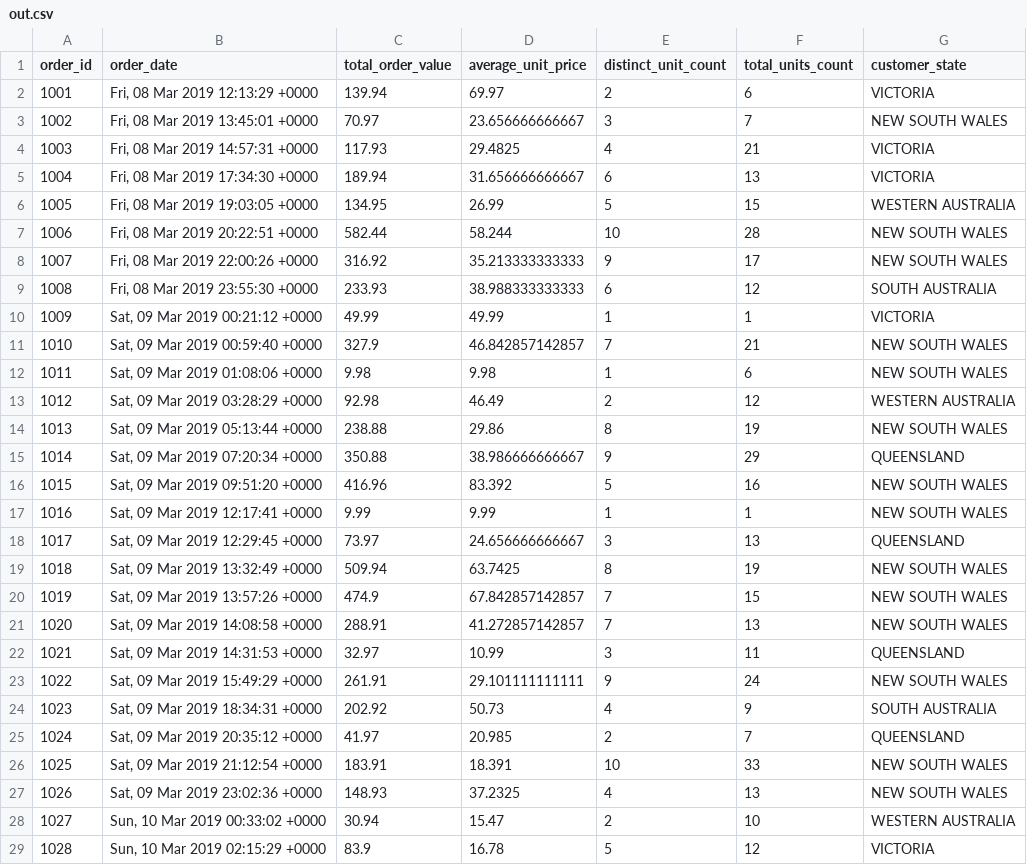
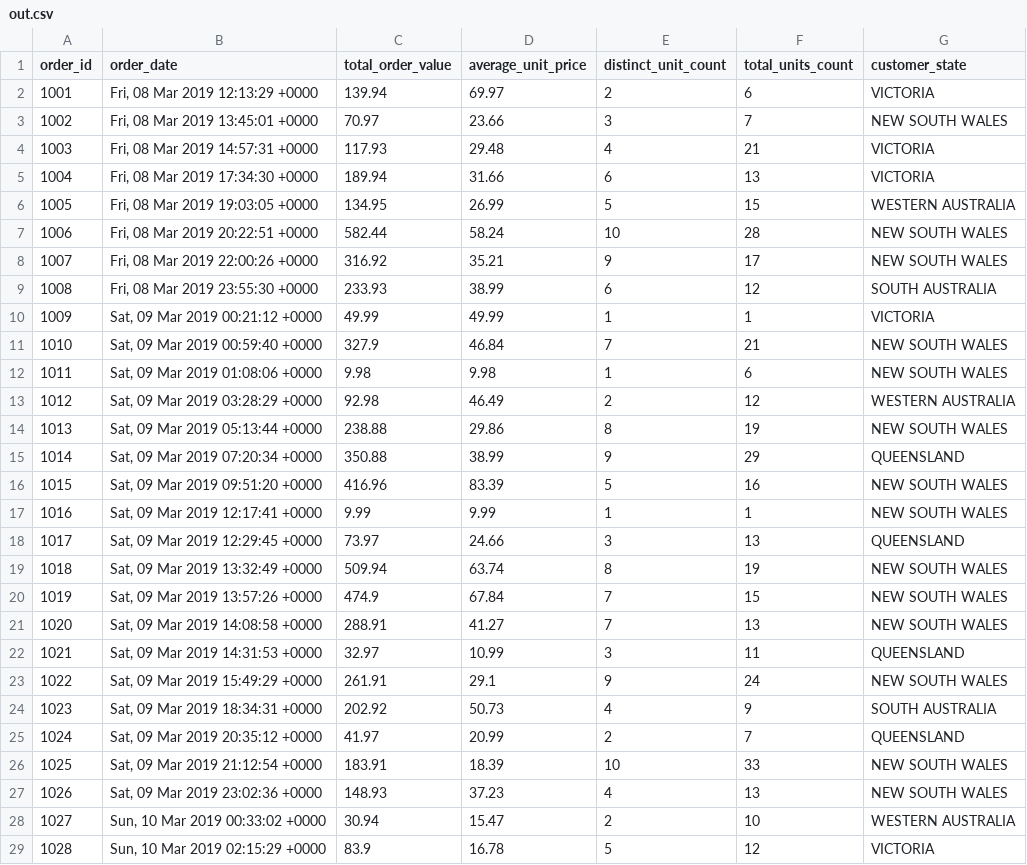
Before and after one commit to arifalbastomi/symfony-export-csv, a CSV file: public/download/out.csv, drawn as a sheet; only a part is shown; the diff covers the shown part only.

```diff
--- a/public/download/out.csv
+++ b/public/download/out.csv
@@ -2,11 +2,11 @@ order_id,order_date,total_order_value,average_unit_price,distinct_unit_count,tot
 1001,"Fri, 08 Mar 2019 12:13:29 +0000",139.94,69.97,2,6,VICTORIA
-1002,"Fri, 08 Mar 2019 13:45:01 +0000",70.97,23.656666666667,3,7,"NEW SOUTH WALES"
-1003,"Fri, 08 Mar 2019 14:57:31 +0000",117.93,29.4825,4,21,VICTORIA
-1004,"Fri, 08 Mar 2019 17:34:30 +0000",189.94,31.656666666667,6,13,VICTORIA
+1002,"Fri, 08 Mar 2019 13:45:01 +0000",70.97,23.66,3,7,"NEW SOUTH WALES"
+1003,"Fri, 08 Mar 2019 14:57:31 +0000",117.93,29.48,4,21,VICTORIA
+1004,"Fri, 08 Mar 2019 17:34:30 +0000",189.94,31.66,6,13,VICTORIA
 1005,"Fri, 08 Mar 2019 19:03:05 +0000",134.95,26.99,5,15,"WESTERN AUSTRALIA"
-1006,"Fri, 08 Mar 2019 20:22:51 +0000",582.44,58.244,10,28,"NEW SOUTH WALES"
-1007,"Fri, 08 Mar 2019 22:00:26 +0000",316.92,35.213333333333,9,17,"NEW SOUTH WALES"
-1008,"Fri, 08 Mar 2019 23:55:30 +0000",233.93,38.988333333333,6,12,"SOUTH AUSTRALIA"
+1006,"Fri, 08 Mar 2019 20:22:51 +0000",582.44,58.24,10,28,"NEW SOUTH WALES"
+1007,"Fri, 08 Mar 2019 22:00:26 +0000",316.92,35.21,9,17,"NEW SOUTH WALES"
+1008,"Fri, 08 Mar 2019 23:55:30 +0000",233.93,38.99,6,12,"SOUTH AUSTRALIA"
 1009,"Sat, 09 Mar 2019 00:21:12 +0000",49.99,49.99,1,1,VICTORIA
-1010,"Sat, 09 Mar 2019 00:59:40 +0000",327.9,46.842857142857,7,21,"NEW SOUTH WALES"
+1010,"Sat, 09 Mar 2019 00:59:40 +0000",327.9,46.84,7,21,"NEW SOUTH WALES"
 1011,"Sat, 09 Mar 2019 01:08:06 +0000",9.98,9.98,1,6,"NEW SOUTH WALES"
@@ -14,15 +14,15 @@ order_id,order_date,total_order_value,average_unit_price,distinct_unit_count,tot
 1013,"Sat, 09 Mar 2019 05:13:44 +0000",238.88,29.86,8,19,"NEW SOUTH WALES"
-1014,"Sat, 09 Mar 2019 07:20:34 +0000",350.88,38.986666666667,9,29,QUEENSLAND
-1015,"Sat, 09 Mar 2019 09:51:20 +0000",416.96,83.392,5,16,"NEW SOUTH WALES"
+1014,"Sat, 09 Mar 2019 07:20:34 +0000",350.88,38.99,9,29,QUEENSLAND
+1015,"Sat, 09 Mar 2019 09:51:20 +0000",416.96,83.39,5,16,"NEW SOUTH WALES"
 1016,"Sat, 09 Mar 2019 12:17:41 +0000",9.99,9.99,1,1,"NEW SOUTH WALES"
-1017,"Sat, 09 Mar 2019 12:29:45 +0000",73.97,24.656666666667,3,13,QUEENSLAND
-1018,"Sat, 09 Mar 2019 13:32:49 +0000",509.94,63.7425,8,19,"NEW SOUTH WALES"
-1019,"Sat, 09 Mar 2019 13:57:26 +0000",474.9,67.842857142857,7,15,"NEW SOUTH WALES"
-1020,"Sat, 09 Mar 2019 14:08:58 +0000",288.91,41.272857142857,7,13,"NEW SOUTH WALES"
+1017,"Sat, 09 Mar 2019 12:29:45 +0000",73.97,24.66,3,13,QUEENSLAND
+1018,"Sat, 09 Mar 2019 13:32:49 +0000",509.94,63.74,8,19,"NEW SOUTH WALES"
+1019,"Sat, 09 Mar 2019 13:57:26 +0000",474.9,67.84,7,15,"NEW SOUTH WALES"
+1020,"Sat, 09 Mar 2019 14:08:58 +0000",288.91,41.27,7,13,"NEW SOUTH WALES"
 1021,"Sat, 09 Mar 2019 14:31:53 +0000",32.97,10.99,3,11,QUEENSLAND
-1022,"Sat, 09 Mar 2019 15:49:29 +0000",261.91,29.101111111111,9,24,"NEW SOUTH WALES"
+1022,"Sat, 09 Mar 2019 15:49:29 +0000",261.91,29.1,9,24,"NEW SOUTH WALES"
 1023,"Sat, 09 Mar 2019 18:34:31 +0000",202.92,50.73,4,9,"SOUTH AUSTRALIA"
-1024,"Sat, 09 Mar 2019 20:35:12 +0000",41.97,20.985,2,7,QUEENSLAND
-1025,"Sat, 09 Mar 2019 21:12:54 +0000",183.91,18.391,10,33,"NEW SOUTH WALES"
-1026,"Sat, 09 Mar 2019 23:02:36 +0000",148.93,37.2325,4,13,"NEW SOUTH WALES"
+1024,"Sat, 09 Mar 2019 20:35:12 +0000",41.97,20.99,2,7,QUEENSLAND
+1025,"Sat, 09 Mar 2019 21:12:54 +0000",183.91,18.39,10,33,"NEW SOUTH WALES"
+1026,"Sat, 09 Mar 2019 23:02:36 +0000",148.93,37.23,4,13,"NEW SOUTH WALES"
 1027,"Sun, 10 Mar 2019 00:33:02 +0000",30.94,15.47,2,10,"WESTERN AUSTRALIA"
```
Also changed, not shown: 62 edited cells elsewhere in this file, 17 other files.
